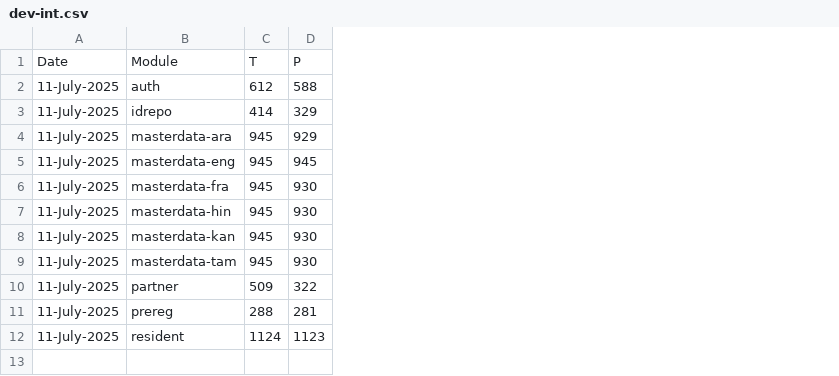
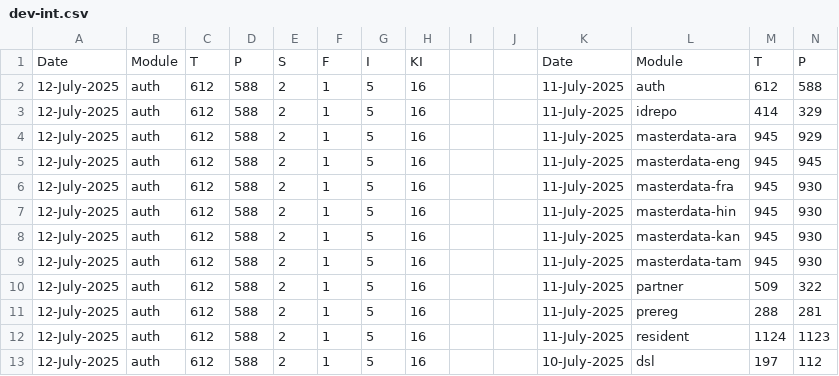
Before and after one commit to harshali2003/csv-to-sheet, a CSV file: dev-int.csv, drawn as a sheet; only a part is shown; removed rows and columns are numbered as before the commit, all else as after; rows hold the shown columns only; the diff names each change by its address in the sheet, - before the commit and + after, or states it on an @@ line.

Commit message:
Update dev-int.csv

```diff
--- a/dev-int.csv
+++ b/dev-int.csv
+column A, rows 1-12: Date | 12-July-2025 | 12-July-2025 | 12-July-2025 | 12-July-2025 | 12-July-2025 | 12-July-2025 | 12-July-2025 | 12-July-2025 | 12-July-2025 | 12-July-2025 | 12-July-2025
+column B, rows 1-12: Module | auth | auth | auth | auth | auth | auth | auth | auth | auth | auth | auth
+column C, rows 1-12: T | 612 | 612 | 612 | 612 | 612 | 612 | 612 | 612 | 612 | 612 | 612
+column D, rows 1-12: P | 588 | 588 | 588 | 588 | 588 | 588 | 588 | 588 | 588 | 588 | 588
+column E, rows 1-12: S | 2 | 2 | 2 | 2 | 2 | 2 | 2 | 2 | 2 | 2 | 2
+column F, rows 1-12: F | 1 | 1 | 1 | 1 | 1 | 1 | 1 | 1 | 1 | 1 | 1
+column G, rows 1-12: I | 5 | 5 | 5 | 5 | 5 | 5 | 5 | 5 | 5 | 5 | 5
+column H, rows 1-12: KI | 16 | 16 | 16 | 16 | 16 | 16 | 16 | 16 | 16 | 16 | 16
+column I, empty
+column J, empty
-row 13: (empty)
+row 13: 12-July-2025 | auth | 612 | 588 | 2 | 1 | 5 | 16 |  |  | 10-July-2025 | dsl | 197 | 112
```
